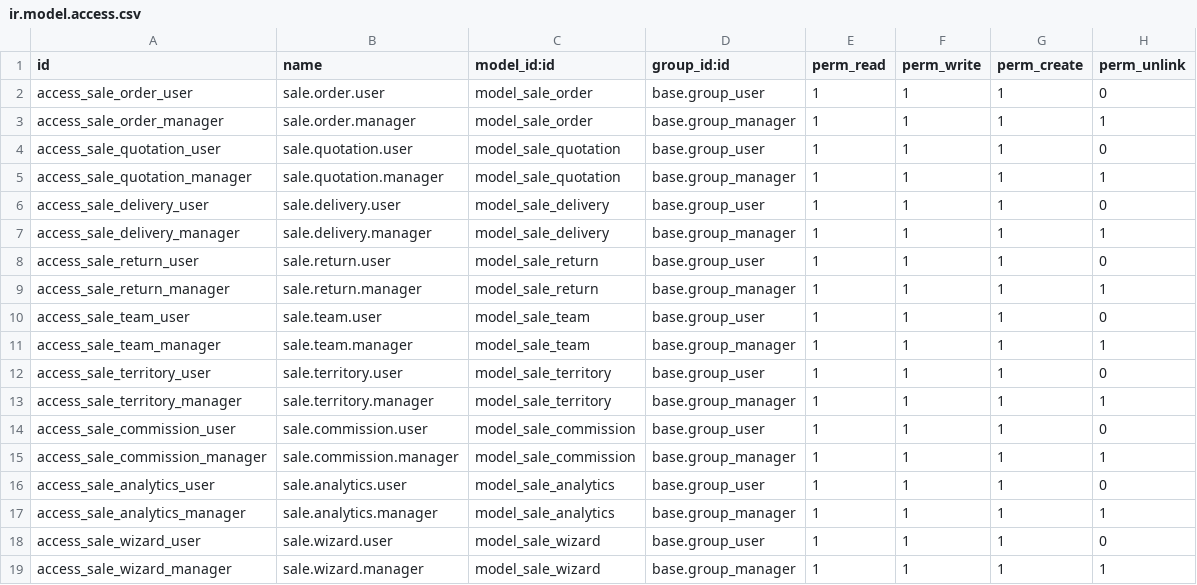
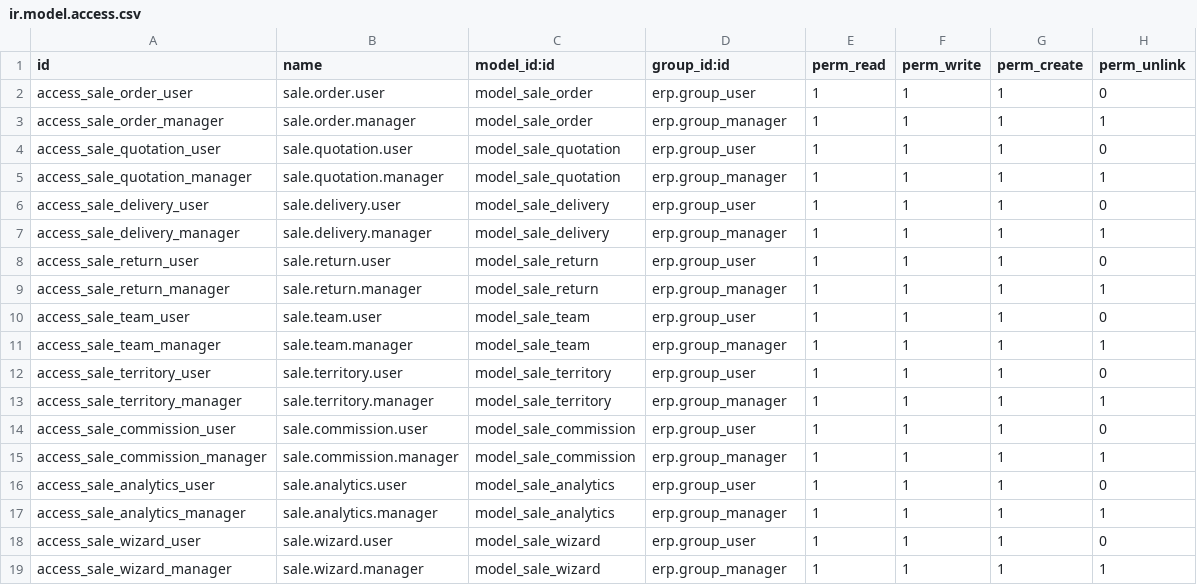
Before and after one commit to ashidadhich33-source/Loyalty-program, a CSV file: addons/sales/security/ir.model.access.csv, drawn as a sheet.

```diff
--- a/addons/sales/security/ir.model.access.csv
+++ b/addons/sales/security/ir.model.access.csv
@@ -1,19 +1,19 @@
 id,name,model_id:id,group_id:id,perm_read,perm_write,perm_create,perm_unlink
-access_sale_order_user,sale.order.user,model_sale_order,base.group_user,1,1,1,0
-access_sale_order_manager,sale.order.manager,model_sale_order,base.group_manager,1,1,1,1
-access_sale_quotation_user,sale.quotation.user,model_sale_quotation,base.group_user,1,1,1,0
-access_sale_quotation_manager,sale.quotation.manager,model_sale_quotation,base.group_manager,1,1,1,1
-access_sale_delivery_user,sale.delivery.user,model_sale_delivery,base.group_user,1,1,1,0
-access_sale_delivery_manager,sale.delivery.manager,model_sale_delivery,base.group_manager,1,1,1,1
-access_sale_return_user,sale.return.user,model_sale_return,base.group_user,1,1,1,0
-access_sale_return_manager,sale.return.manager,model_sale_return,base.group_manager,1,1,1,1
-access_sale_team_user,sale.team.user,model_sale_team,base.group_user,1,1,1,0
-access_sale_team_manager,sale.team.manager,model_sale_team,base.group_manager,1,1,1,1
-access_sale_territory_user,sale.territory.user,model_sale_territory,base.group_user,1,1,1,0
-access_sale_territory_manager,sale.territory.manager,model_sale_territory,base.group_manager,1,1,1,1
-access_sale_commission_user,sale.commission.user,model_sale_commission,base.group_user,1,1,1,0
-access_sale_commission_manager,sale.commission.manager,model_sale_commission,base.group_manager,1,1,1,1
-access_sale_analytics_user,sale.analytics.user,model_sale_analytics,base.group_user,1,1,1,0
-access_sale_analytics_manager,sale.analytics.manager,model_sale_analytics,base.group_manager,1,1,1,1
-access_sale_wizard_user,sale.wizard.user,model_sale_wizard,base.group_user,1,1,1,0
-access_sale_wizard_manager,sale.wizard.manager,model_sale_wizard,base.group_manager,1,1,1,1
+access_sale_order_user,sale.order.user,model_sale_order,erp.group_user,1,1,1,0
+access_sale_order_manager,sale.order.manager,model_sale_order,erp.group_manager,1,1,1,1
+access_sale_quotation_user,sale.quotation.user,model_sale_quotation,erp.group_user,1,1,1,0
+access_sale_quotation_manager,sale.quotation.manager,model_sale_quotation,erp.group_manager,1,1,1,1
+access_sale_delivery_user,sale.delivery.user,model_sale_delivery,erp.group_user,1,1,1,0
+access_sale_delivery_manager,sale.delivery.manager,model_sale_delivery,erp.group_manager,1,1,1,1
+access_sale_return_user,sale.return.user,model_sale_return,erp.group_user,1,1,1,0
+access_sale_return_manager,sale.return.manager,model_sale_return,erp.group_manager,1,1,1,1
+access_sale_team_user,sale.team.user,model_sale_team,erp.group_user,1,1,1,0
+access_sale_team_manager,sale.team.manager,model_sale_team,erp.group_manager,1,1,1,1
+access_sale_territory_user,sale.territory.user,model_sale_territory,erp.group_user,1,1,1,0
+access_sale_territory_manager,sale.territory.manager,model_sale_territory,erp.group_manager,1,1,1,1
+access_sale_commission_user,sale.commission.user,model_sale_commission,erp.group_user,1,1,1,0
+access_sale_commission_manager,sale.commission.manager,model_sale_commission,erp.group_manager,1,1,1,1
+access_sale_analytics_user,sale.analytics.user,model_sale_analytics,erp.group_user,1,1,1,0
+access_sale_analytics_manager,sale.analytics.manager,model_sale_analytics,erp.group_manager,1,1,1,1
+access_sale_wizard_user,sale.wizard.user,model_sale_wizard,erp.group_user,1,1,1,0
+access_sale_wizard_manager,sale.wizard.manager,model_sale_wizard,erp.group_manager,1,1,1,1
```
Also changed, not shown: 12 other files.
